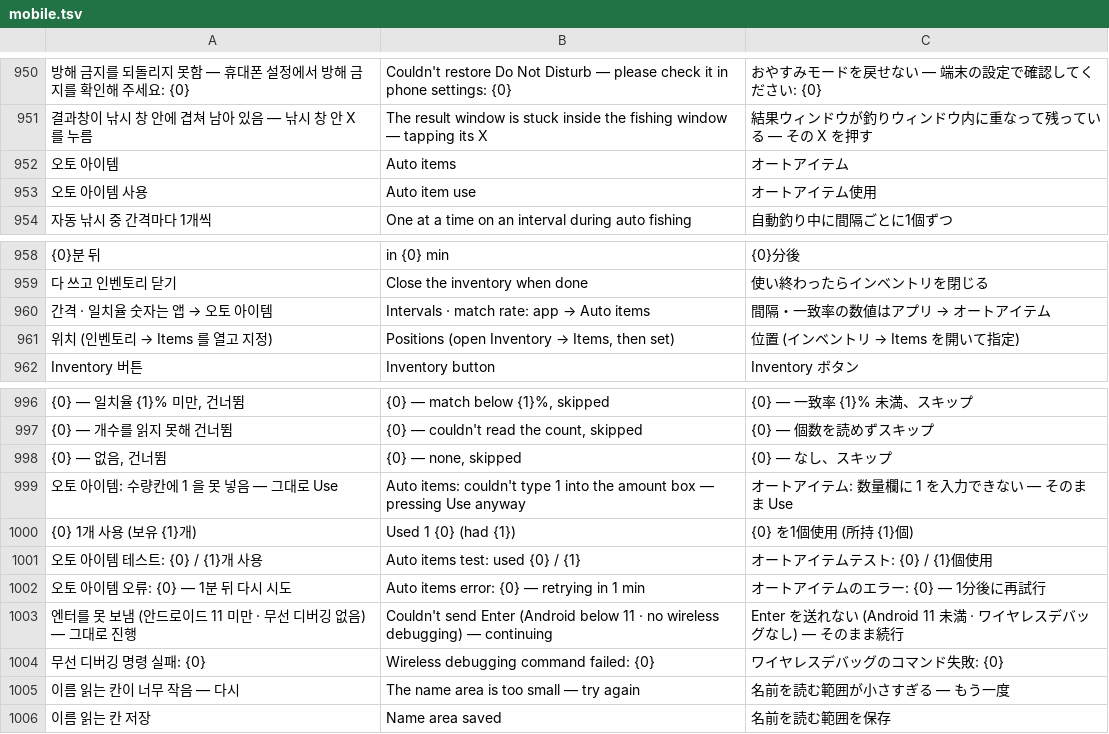
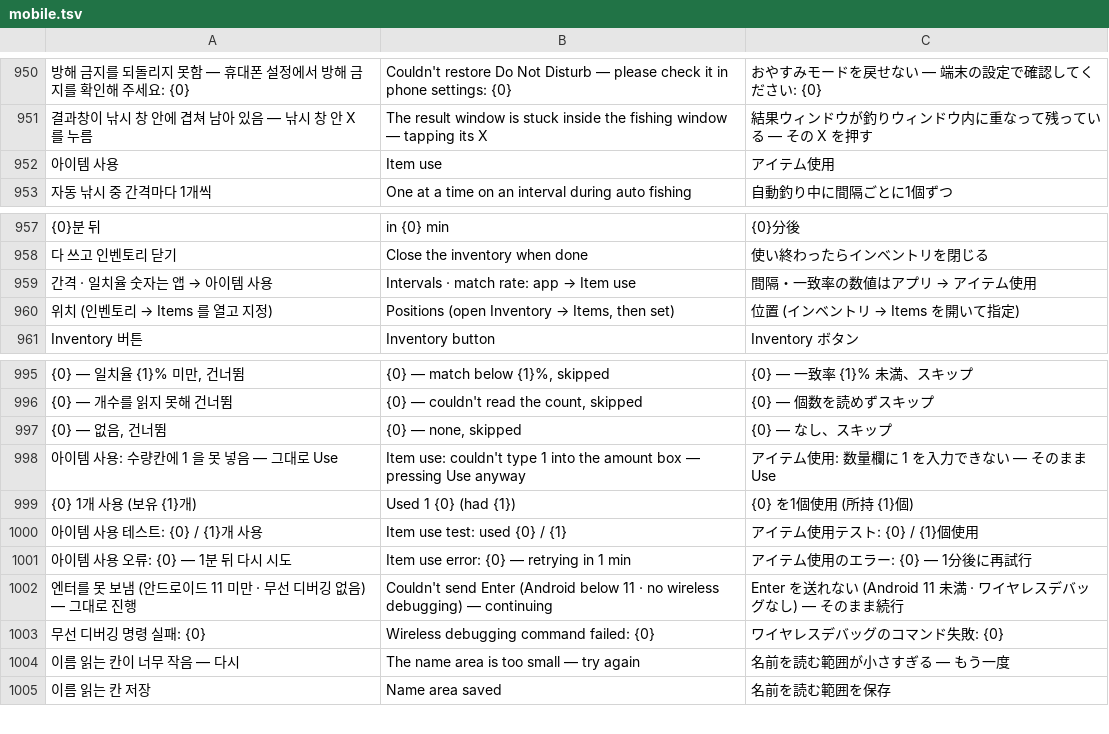
Before and after one commit to XxErone2xX/Acrux-app, a TSV file: android/app/src/main/assets/i18n/mobile.tsv, drawn as a sheet; only a part is shown, gaps mark what is left out; removed rows and columns are numbered as before the commit, all else as after; the diff covers the shown part only; the diff names each change by its address in the sheet, - before the commit and + after, or states it on an @@ line.

```diff
--- a/android/app/src/main/assets/i18n/mobile.tsv
+++ b/android/app/src/main/assets/i18n/mobile.tsv
-row 952: 오토 아이템 | Auto items | オートアイテム
-row 953: 오토 아이템 사용 | Auto item use | オートアイテム使用
+row 952: 아이템 사용 | Item use | アイテム使用
@@ A959: 간격 · 일치율 숫자는 앱 → 오토 아이템 → 간격 · 일치율 숫자는 앱 → 아이템 사용 @@
@@ B959: Intervals · match rate: app → Auto items → Intervals · match rate: app → Item use @@
@@ C959: 間隔・一致率の数値はアプリ → オートアイテム → 間隔・一致率の数値はアプリ → アイテム使用 @@
-A998: 오토 아이템: 수량칸에 1 을 못 넣음 — 그대로 Use
+A998: 아이템 사용: 수량칸에 1 을 못 넣음 — 그대로 Use
-B998: Auto items: couldn't type…
+B998: Item use: couldn't type…
-C998: オートアイテム: 数量欄に 1 を入力できない — そのまま Use
+C998: アイテム使用: 数量欄に 1 を入力できない — そのまま Use
-A1000: 오토 아이템 테스트: {0} / {1}개 사용
+A1000: 아이템 사용 테스트: {0} / {1}개 사용
-B1000: Auto items test: used {0} / {1}
+B1000: Item use test: used {0} / {1}
-C1000: オートアイテムテスト: {0} / {1}個使用
+C1000: アイテム使用テスト: {0} / {1}個使用
-A1001: 오토 아이템 오류: {0} — 1분 뒤 다시 시도
+A1001: 아이템 사용 오류: {0} — 1분 뒤 다시 시도
-B1001: Auto items error: {0} — retrying in 1 min
+B1001: Item use error: {0} — retrying in 1 min
-C1001: オートアイテムのエラー: {0} — 1分後に再試行
+C1001: アイテム使用のエラー: {0} — 1分後に再試行
```
Also changed, not shown: 48 added rows, 1 removed row and 30 edited cells elsewhere in this file, 9 other files.
